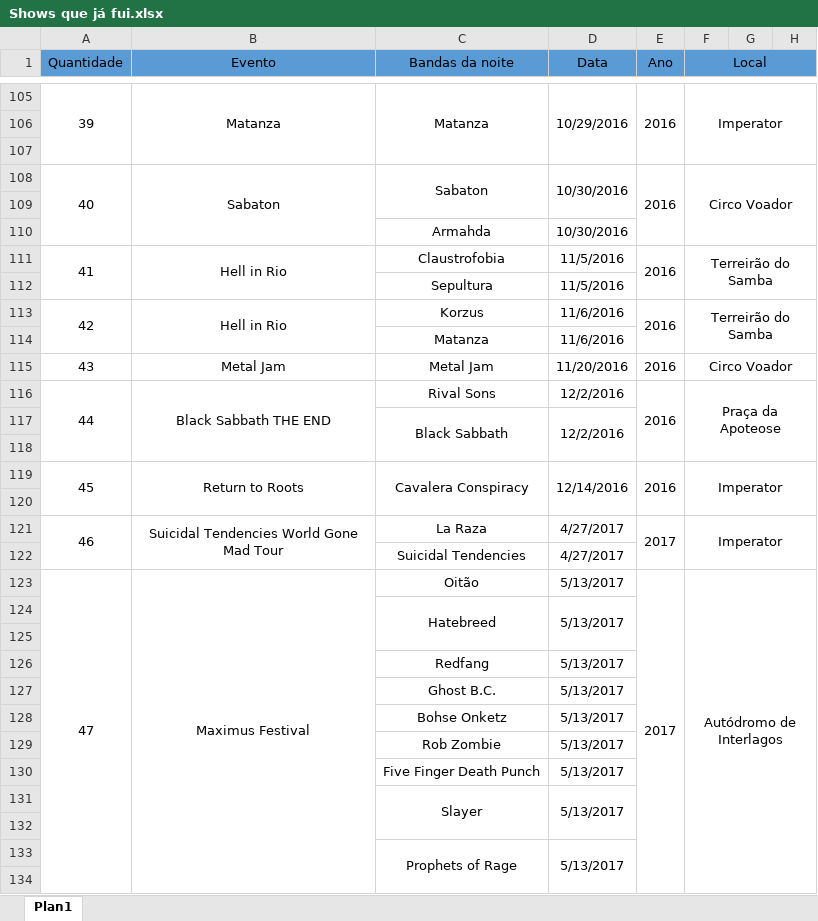
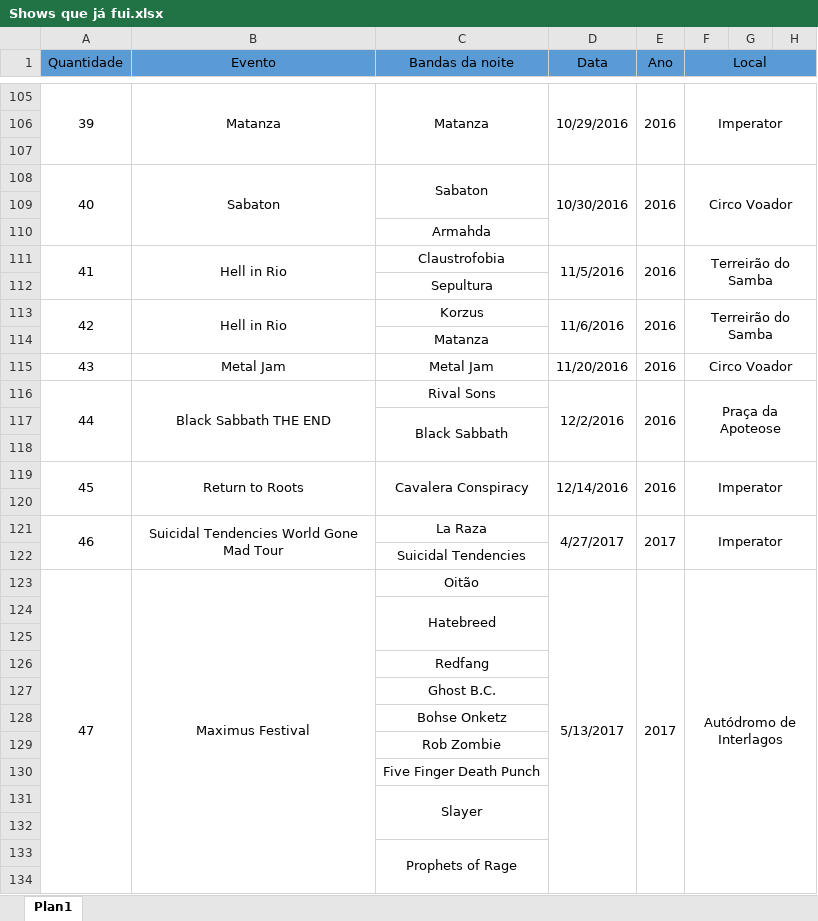
Before and after one commit to henriquebafilho/Shows, an Excel workbook: Shows que já fui.xlsx, sheet Plan1, drawn as a sheet; only a part is shown, gaps mark what is left out; values as stored, in another font and other column widths than the file's, no borders; removed rows and columns are numbered as before the commit, all else as after; the diff covers the shown part only; the diff names each change by its address in the sheet, - before the commit and + after, or states it on an @@ line.

```diff
--- a/Shows que já fui.xlsx (sheet Plan1)
+++ b/Shows que já fui.xlsx (sheet Plan1)
-D108:D109 merged
+D108:D110 merged
-D110 (Data): 10/30/2016
+D110 (Data): (empty)
+D111:D112 merged
-D112 (Data): 11/5/2016
+D112 (Data): (empty)
+D113:D114 merged
-D114 (Data): 11/6/2016
+D114 (Data): (empty)
+D116:D118 merged
-D117 (Data): 12/2/2016
+D117 (Data): (empty)
-D117:D118 merged
+D121:D122 merged
-D122 (Data): 4/27/2017
+D122 (Data): (empty)
+D123:D135 merged
-D124 (Data): 5/13/2017
+D124 (Data): (empty)
-D124:D125 merged
-D126:D131 (Data): 5/13/2017
+D126:D131 (Data): (empty)
-D131:D132 merged
-D133 (Data): 5/13/2017
+D133 (Data): (empty)
-D133:D134 merged
```
Also changed, not shown: 4 added rows, 3 removed rows, 58 edited cells and merged cells elsewhere in this sheet.
